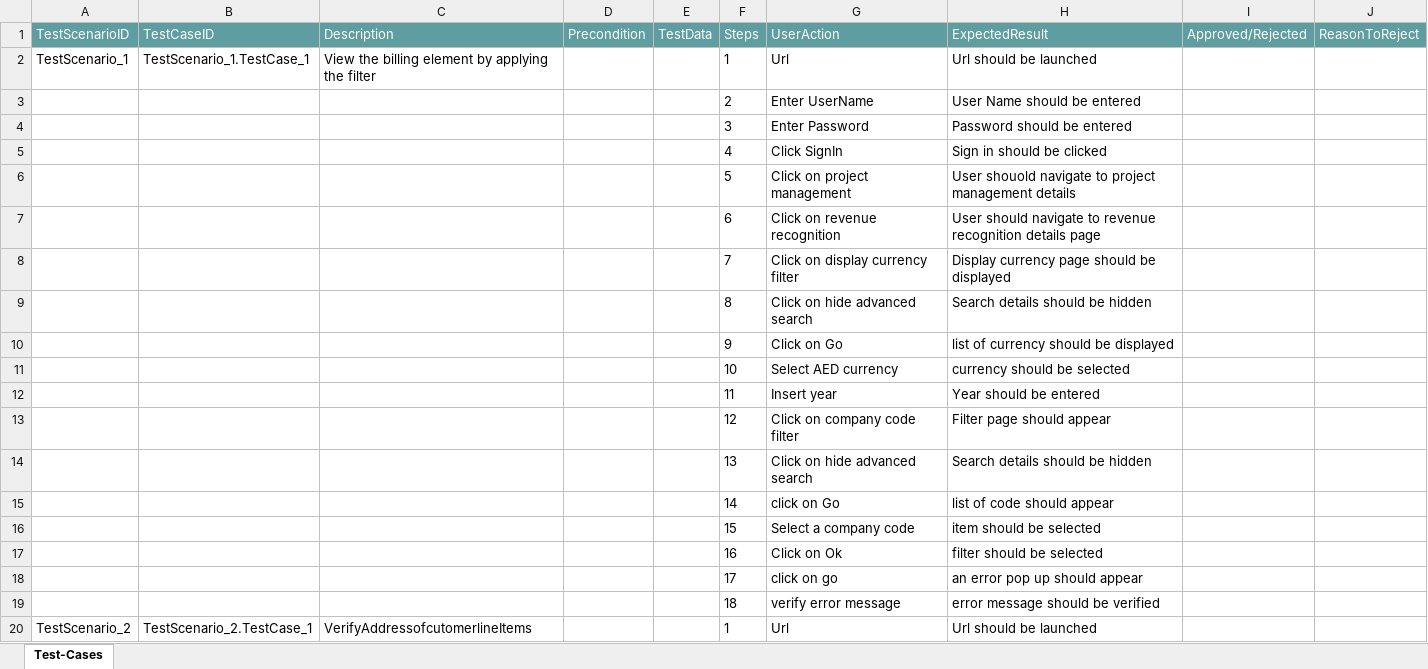
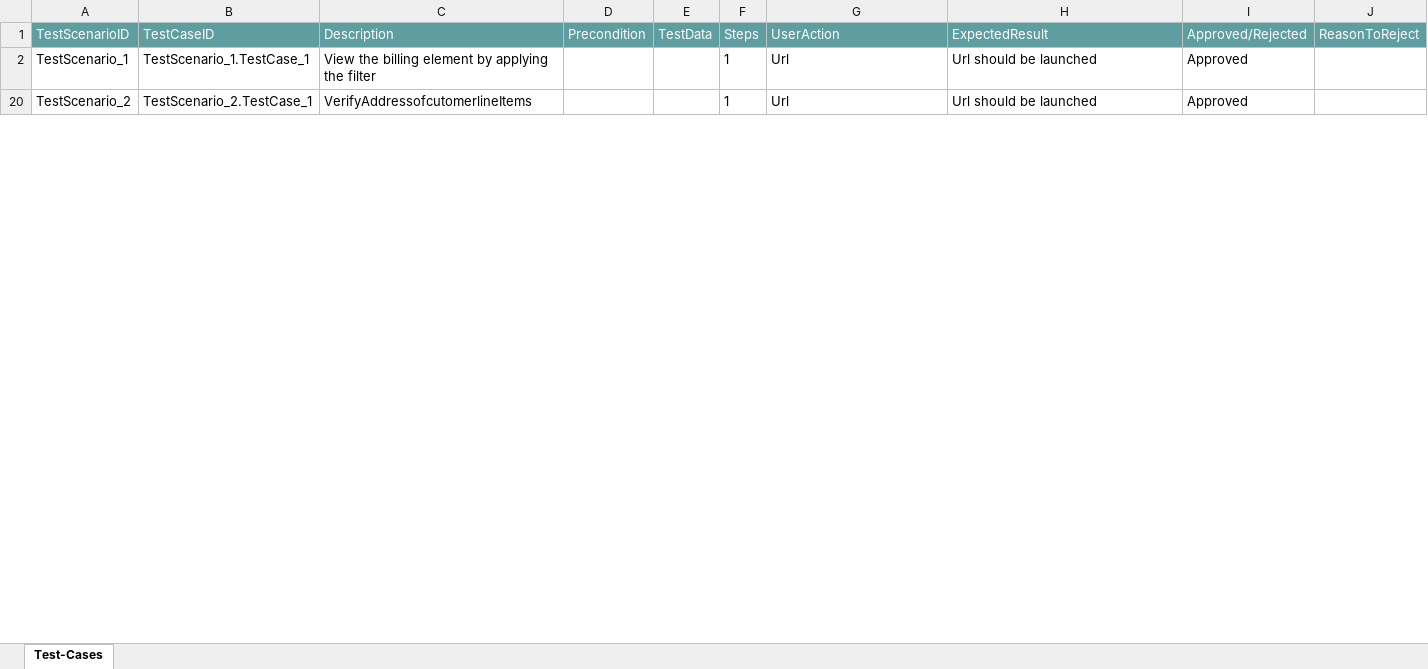
Before and after one commit to ShaikMohamedIrfan/backup1, an Excel workbook: saphanatp.xlsx, sheet Test-Cases, drawn as a sheet; only a part is shown; values as stored, in another font and other column widths than the file's, no borders; table styles not drawn; the diff covers the shown part only; the diff names each change by its address in the sheet, - before the commit and + after, or states it on an @@ line.

Commit message:
Add files via upload

```diff
--- a/saphanatp.xlsx (sheet Test-Cases)
+++ b/saphanatp.xlsx (sheet Test-Cases)
-I2 (Approved/Rejected): (empty)
+I2 (Approved/Rejected): Approved
@@ row 3 hidden:  |  |  |  |  | 2 | Enter UserName | User Name should be entered @@
@@ row 4 hidden:  |  |  |  |  | 3 | Enter Password | Password should be entered @@
@@ row 5 hidden:  |  |  |  |  | 4 | Click SignIn | Sign in should be clicked @@
@@ row 6 hidden:  |  |  |  |  | 5 | Click on project management | User shouold navigate to project management details @@
@@ row 7 hidden:  |  |  |  |  | 6 | Click on revenue recognition | User should navigate to revenue recognition details page @@
@@ row 8 hidden:  |  |  |  |  | 7 | Click on display currency filter | Display currency page should be displayed @@
@@ row 9 hidden:  |  |  |  |  | 8 | Click on hide advanced search | Search details should be hidden @@
@@ row 10 hidden:  |  |  |  |  | 9 | Click on Go | list of currency should be displayed @@
@@ row 11 hidden:  |  |  |  |  | 10 | Select AED currency | currency should be selected @@
@@ row 12 hidden:  |  |  |  |  | 11 | Insert year | Year should be entered @@
@@ row 13 hidden:  |  |  |  |  | 12 | Click on company code filter | Filter page should appear @@
@@ row 14 hidden:  |  |  |  |  | 13 | Click on hide advanced search | Search details should be hidden @@
@@ row 15 hidden:  |  |  |  |  | 14 | click on Go | list of code should appear @@
@@ row 16 hidden:  |  |  |  |  | 15 | Select a company code | item should be selected @@
@@ row 17 hidden:  |  |  |  |  | 16 | Click on Ok | filter should be selected @@
@@ row 18 hidden:  |  |  |  |  | 17 | click on go | an error pop up should appear @@
@@ row 19 hidden:  |  |  |  |  | 18 | verify error message | error message should be verified @@
-I20 (Approved/Rejected): (empty)
+I20 (Approved/Rejected): Approved
```
Also changed, not shown: 106 hidden or unhidden rows and 11 edited cells elsewhere in this sheet.
